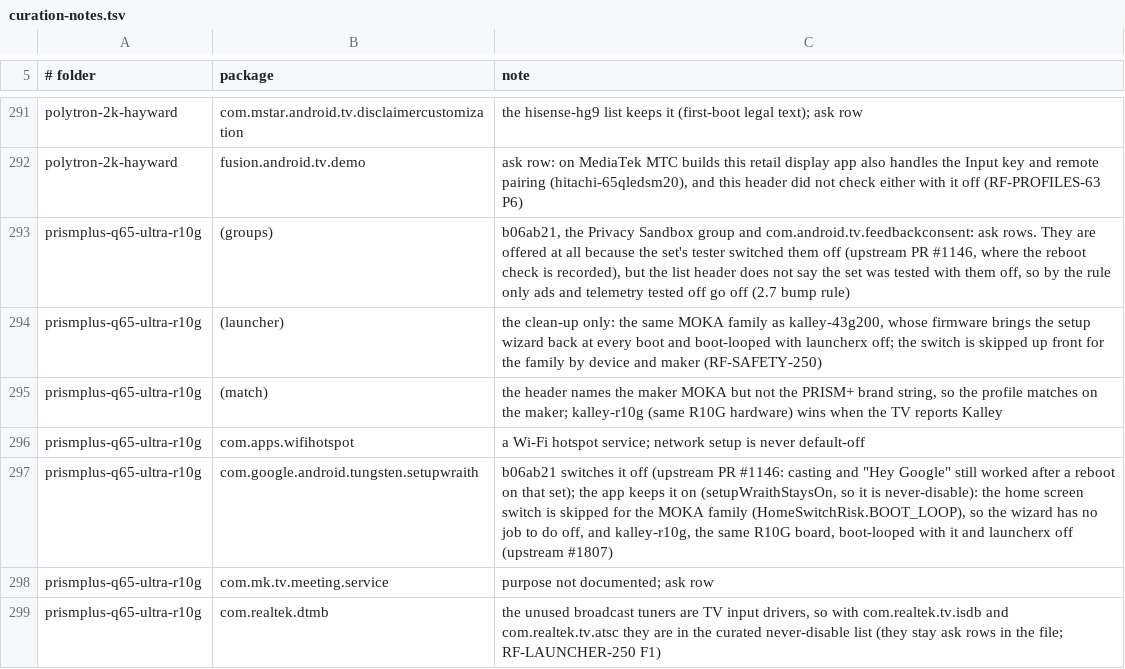
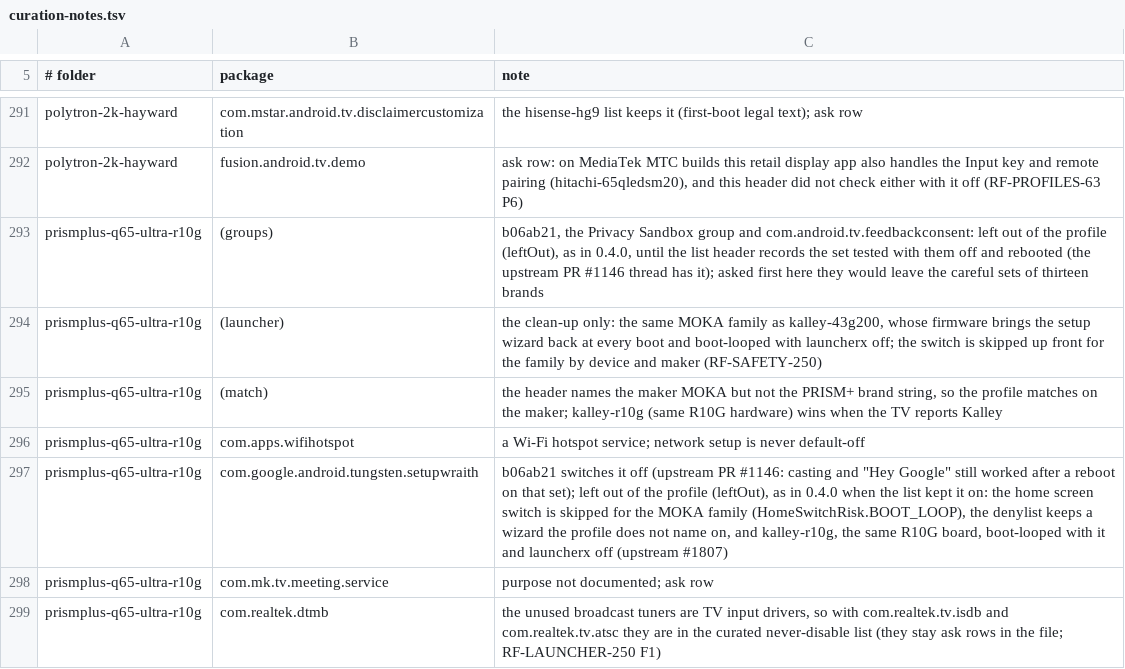
Before and after one commit to 3doxupox/cleanyourtv-app, a TSV file: core/spec/upstream-feedback/curation-notes.tsv, drawn as a sheet; only a part is shown, gaps mark what is left out.

Commit message:
Lists: prismplus-q65-ultra-r10g leaves its five new lines out, as in 0.4.0
b06ab21 adds the Privacy Sandbox group, com.android.tv.feedbackconsent
and the setup wizard as active lines (upstream PR #1146). The header does
not record the set tested with the first four off and rebooted (the PR
thread does), so they are left out (leftOut) until it does; the wizard is
left out too, as in 0.4.0 when the list kept it on: the home screen switch
is skipped for the MOKA family and the same R10G board boot-looped with it
and launcherx off (#1807). The Privacy Sandbox group key stays in the
metadata.

The profile now equals 0.4.0's except for the list digest, and every
careful set is the 0.4.0 one, row for row; the tests pin those sets again.
setupWraithStaysOn is no longer needed here.

```diff
--- a/core/spec/upstream-feedback/curation-notes.tsv
+++ b/core/spec/upstream-feedback/curation-notes.tsv
@@ -292,3 +292,3 @@ polytron-2k-hayward	com.mstar.android.tv.disclaimercustomization	the hisense-hg9
 polytron-2k-hayward	fusion.android.tv.demo	ask row: on MediaTek MTC builds this retail display app also handles the Input key and remote pairing (hitachi-65qledsm20), and this header did not check either with it off (RF-PROFILES-63 P6)
-prismplus-q65-ultra-r10g	(groups)	b06ab21, the Privacy Sandbox group and com.android.tv.feedbackconsent: ask rows. They are offered at all because the set's tester switched them off (upstream PR #1146, where the reboot check is recorded), but the list header does not say the set was tested with them off, so by the rule only ads and telemetry tested off go off (2.7 bump rule)
+prismplus-q65-ultra-r10g	(groups)	b06ab21, the Privacy Sandbox group and com.android.tv.feedbackconsent: left out of the profile (leftOut), as in 0.4.0, until the list header records the set tested with them off and rebooted (the upstream PR #1146 thread has it); asked first here they would leave the careful sets of thirteen brands
 prismplus-q65-ultra-r10g	(launcher)	the clean-up only: the same MOKA family as kalley-43g200, whose firmware brings the setup wizard back at every boot and boot-looped with launcherx off; the switch is skipped up front for the family by device and maker (RF-SAFETY-250)
@@ -296,3 +296,3 @@ prismplus-q65-ultra-r10g	(match)	the header names the maker MOKA but not the PRI
 prismplus-q65-ultra-r10g	com.apps.wifihotspot	a Wi-Fi hotspot service; network setup is never default-off
-prismplus-q65-ultra-r10g	com.google.android.tungsten.setupwraith	b06ab21 switches it off (upstream PR #1146: casting and "Hey Google" still worked after a reboot on that set); the app keeps it on (setupWraithStaysOn, so it is never-disable): the home screen switch is skipped for the MOKA family (HomeSwitchRisk.BOOT_LOOP), so the wizard has no job to do off, and kalley-r10g, the same R10G board, boot-looped with it and launcherx off (upstream #1807)
+prismplus-q65-ultra-r10g	com.google.android.tungsten.setupwraith	b06ab21 switches it off (upstream PR #1146: casting and "Hey Google" still worked after a reboot on that set); left out of the profile (leftOut), as in 0.4.0 when the list kept it on: the home screen switch is skipped for the MOKA family (HomeSwitchRisk.BOOT_LOOP), the denylist keeps a wizard the profile does not name on, and kalley-r10g, the same R10G board, boot-looped with it and launcherx off (upstream #1807)
 prismplus-q65-ultra-r10g	com.mk.tv.meeting.service	purpose not documented; ask row
```
Also changed, not shown: 4 other files.
